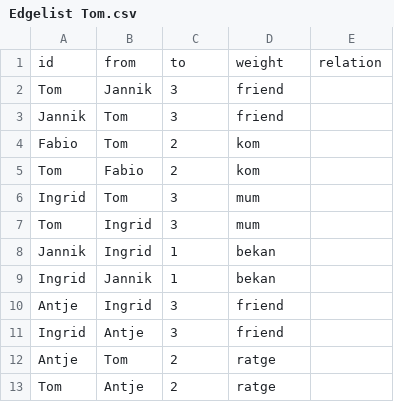
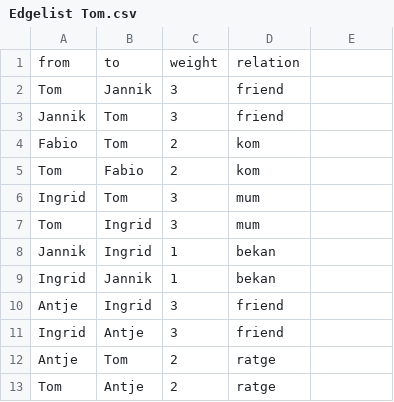
Before and after one commit to tkhdm/edgelisttomneu, a CSV file: Edgelist Tom.csv, drawn as a sheet.

Commit message:
Update Edgelist Tom.csv

```diff
--- a/Edgelist Tom.csv
+++ b/Edgelist Tom.csv
@@ -1,2 +1,2 @@
-id,from,to,weight,relation
+from,to,weight,relation
 Tom,Jannik,3,friend
```
